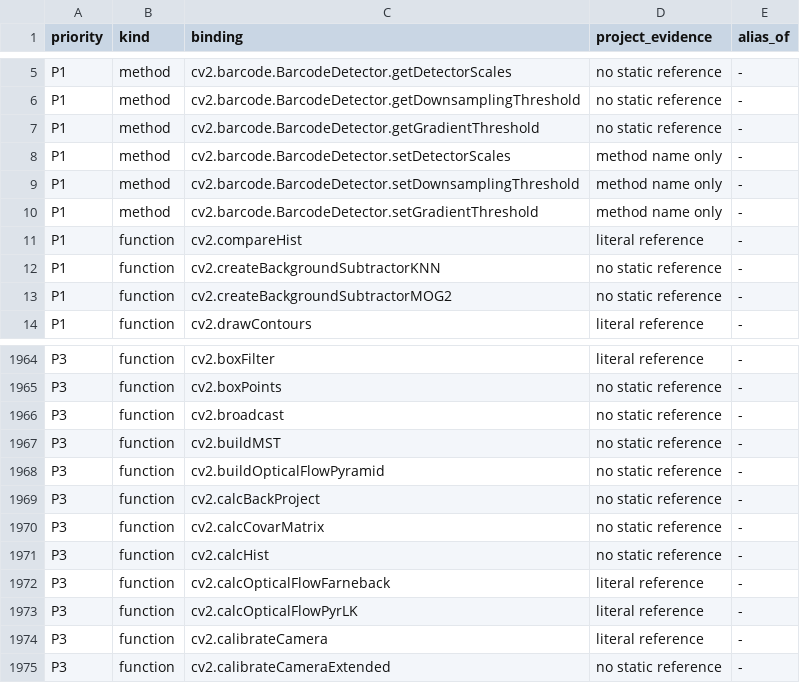
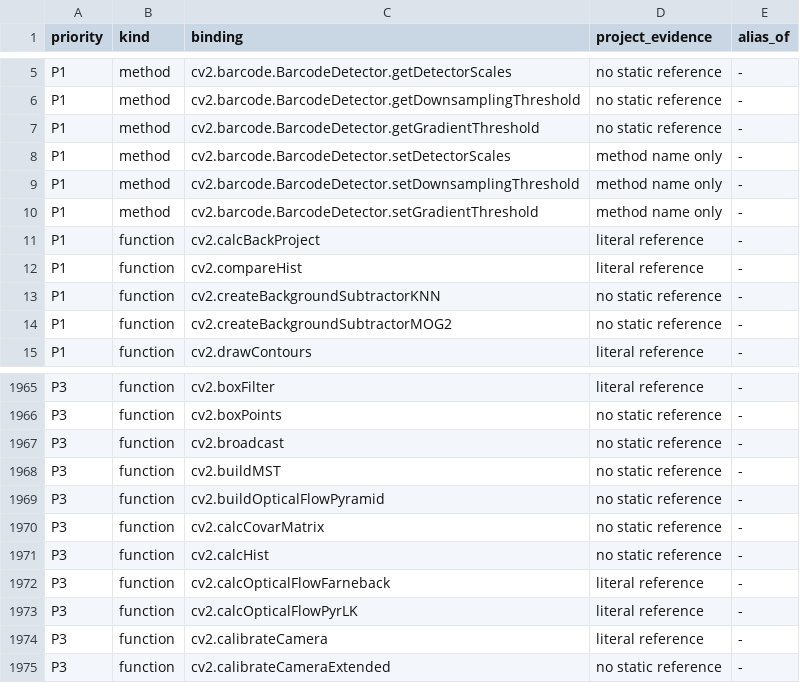
Before and after one commit to votecoffee/OpenCVDataflowGUI, a TSV file: docs/opencv-bindings.tsv, drawn as a sheet; only a part is shown, gaps mark what is left out; removed rows and columns are numbered as before the commit, all else as after; the diff names each change by its address in the sheet, - before the commit and + after, or states it on an @@ line.

```diff
--- a/docs/opencv-bindings.tsv
+++ b/docs/opencv-bindings.tsv
+row 11: P1 | function | cv2.calcBackProject | literal reference | -
-row 1969: P3 | function | cv2.calcBackProject | no static reference | -
```
Also changed, not shown: 9 other files.
